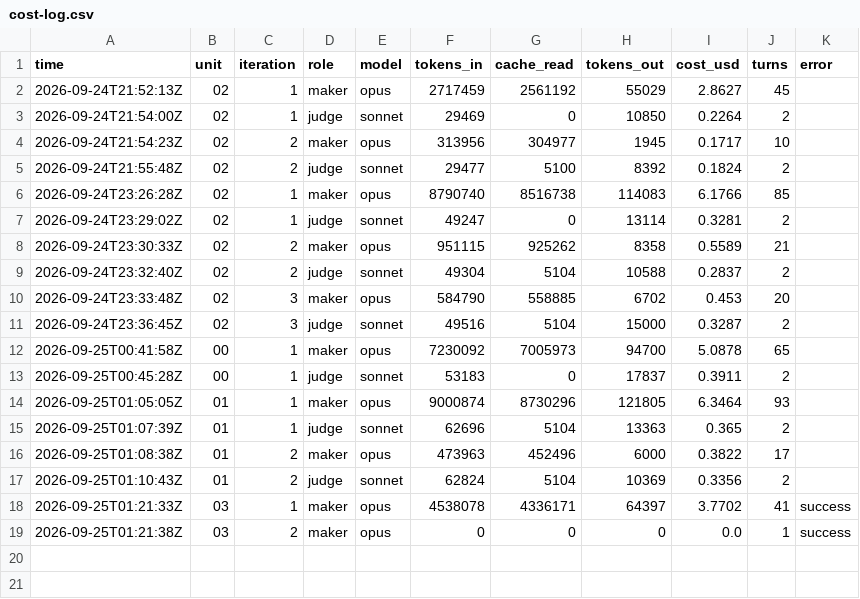
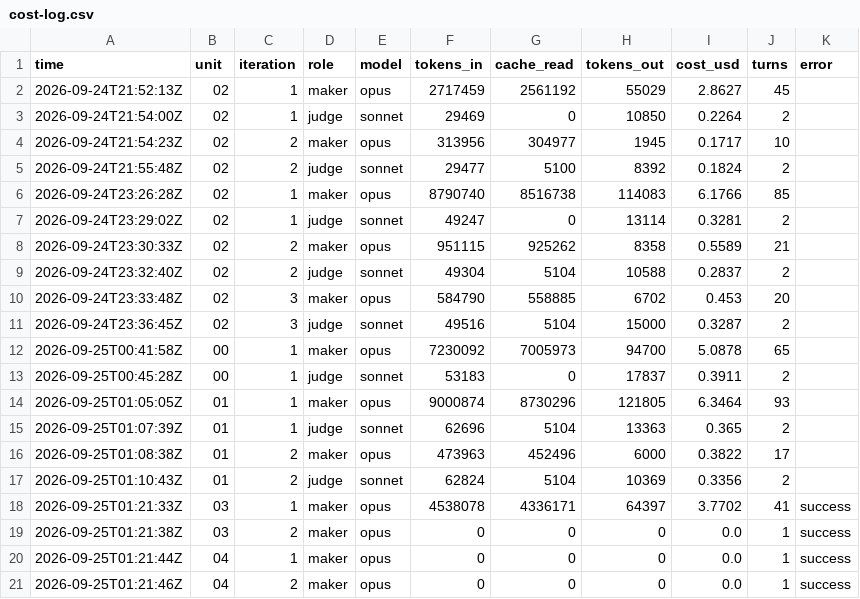
Before and after one commit to PERDANA-LLC/loop.engineering, a CSV file: loops/john-kjv-study/cost-log.csv, drawn as a sheet.

```diff
--- a/loops/john-kjv-study/cost-log.csv
+++ b/loops/john-kjv-study/cost-log.csv
@@ -19 +19,3 @@ time,unit,iteration,role,model,tokens_in,cache_read,tokens_out,cost_usd,turns,er
 2026-09-25T01:21:38Z,03,2,maker,opus,0,0,0,0.0,1,success
+2026-09-25T01:21:44Z,04,1,maker,opus,0,0,0,0.0,1,success
+2026-09-25T01:21:46Z,04,2,maker,opus,0,0,0,0.0,1,success
```
Also changed, not shown: loops/john-kjv-study/loop-log.csv, loops/john-kjv-study/units.tsv, 3 other files.
